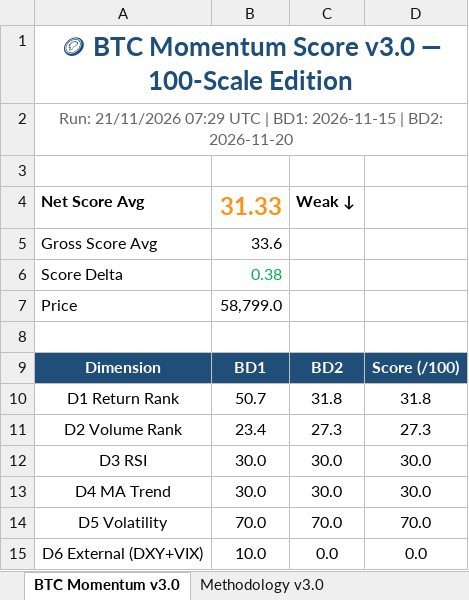
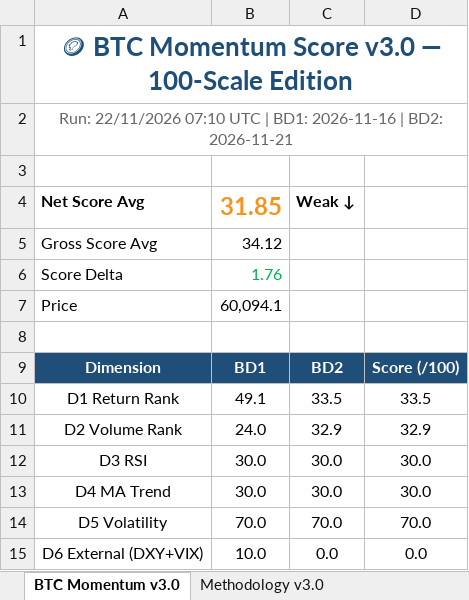
Before and after one commit to jptrustlearning/btc, an Excel workbook: BTC_Momentum_v3.0.xlsx, sheet BTC Momentum v3.0, drawn as a sheet; values as stored, in another font and other column widths than the file's, no borders; the diff names each change by its address in the sheet, - before the commit and + after, or states it on an @@ line.

Commit message:
🪙 BTC Momentum Score v3.0 — 22/11/2026 07:10 UTC

```diff
--- a/BTC_Momentum_v3.0.xlsx (sheet BTC Momentum v3.0)
+++ b/BTC_Momentum_v3.0.xlsx (sheet BTC Momentum v3.0)
-A2: Run: 21/11/2026 07:29 UTC | BD1: 2026-11-15 | BD2: 2026-11-20
+A2: Run: 22/11/2026 07:10 UTC | BD1: 2026-11-16 | BD2: 2026-11-21
-B4: 31.33
+B4: 31.85
-B5: 33.6
+B5: 34.12
-B6: 0.38
+B6: 1.76
-B7: 58,799.0
+B7: 60,094.1
-B10: 50.7
+B10: 49.1
-C10: 31.8
+C10: 33.5
-D10: 31.8
+D10: 33.5
-B11: 23.4
+B11: 24.0
-C11: 27.3
+C11: 32.9
-D11: 27.3
+D11: 32.9
```
Also changed, not shown: 7 other files.
